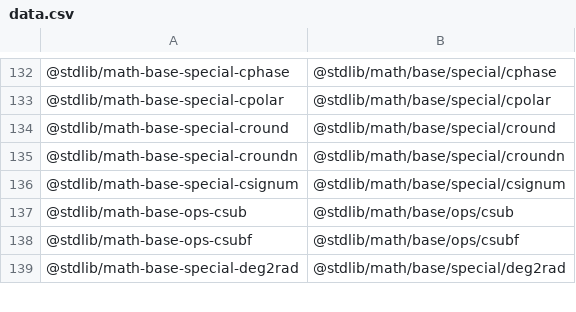
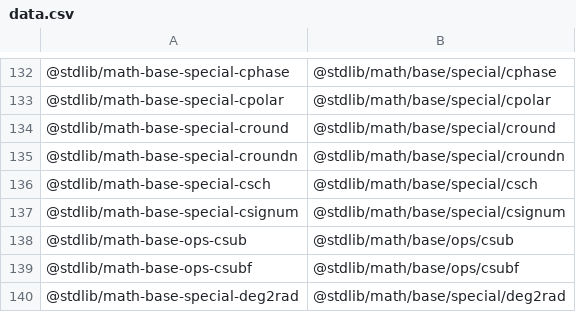
Before and after one commit to stdlib-js/namespace-standalone2pkg, a CSV file: data/data.csv, drawn as a sheet; only a part is shown, gaps mark what is left out; the diff names each change by its address in the sheet, - before the commit and + after, or states it on an @@ line.

```diff
--- a/data/data.csv
+++ b/data/data.csv
+row 136: @stdlib/math-base-special-csch | @stdlib/math/base/special/csch
```
Also changed, not shown: 1 other file.
